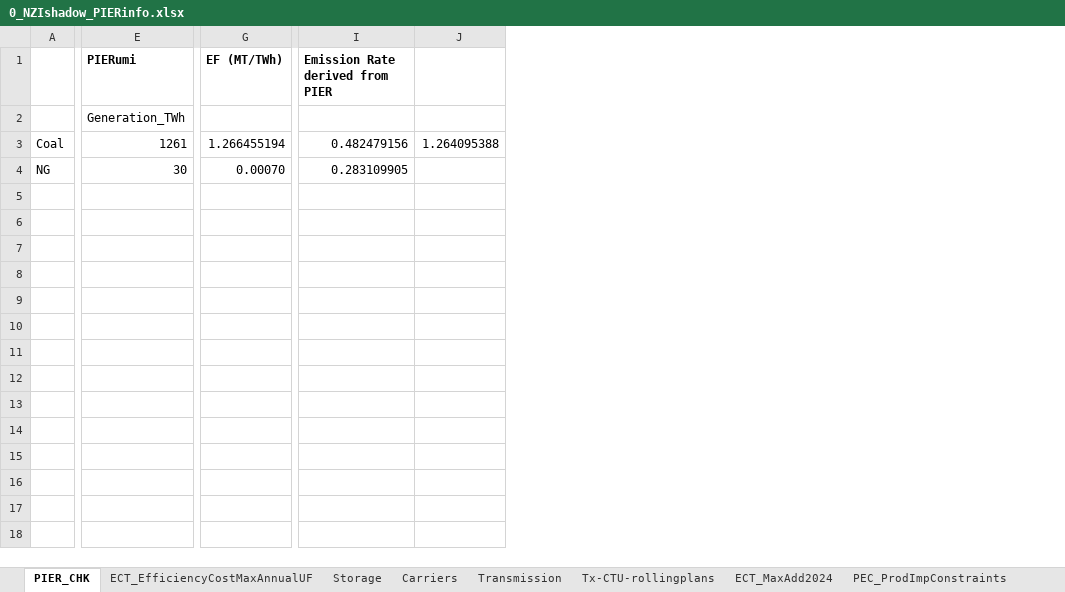
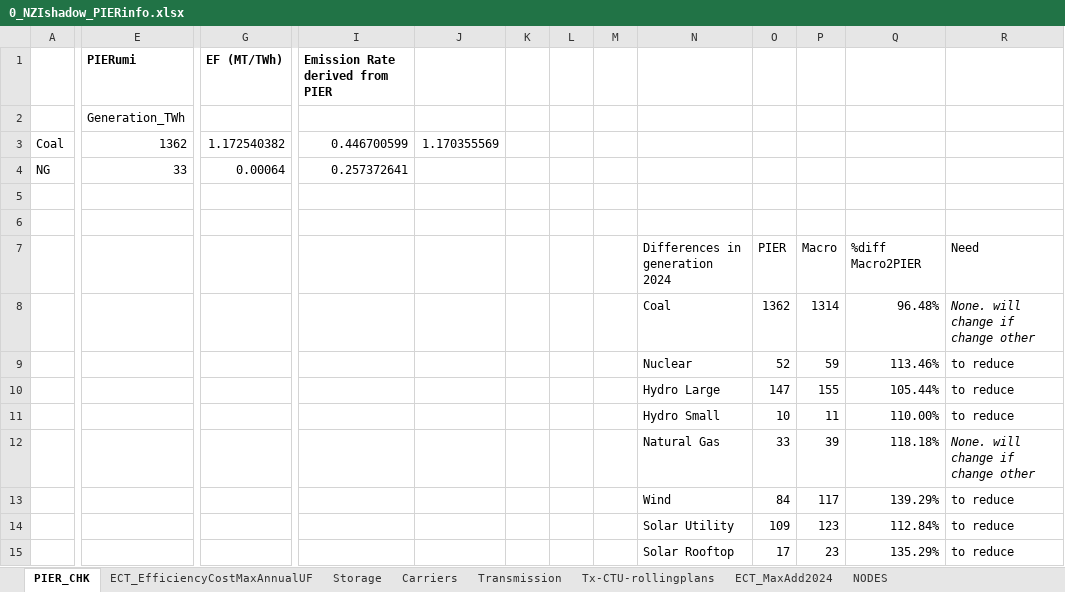
Before and after one commit to acpascale/NZx_caseDev_MacroEP, an Excel workbook: electricity_fiveZ_8736_2p_nziShadow_dev/viz_compare_info/0_NZIshadow_PIERinfo.xlsx, sheet PIER_CHK, drawn as a sheet; only a part is shown, gaps mark what is left out; values as stored, in another font and other column widths than the file's, no borders; removed rows and columns are numbered as before the commit, all else as after; rows hold the shown columns only; the diff names each change by its address in the sheet, - before the commit and + after, or states it on an @@ line.

```diff
--- a/electricity_fiveZ_8736_2p_nziShadow_dev/viz_compare_info/0_NZIshadow_PIERinfo.xlsx (sheet PIER_CHK)
+++ b/electricity_fiveZ_8736_2p_nziShadow_dev/viz_compare_info/0_NZIshadow_PIERinfo.xlsx (sheet PIER_CHK)
-sheet tab: PEC_ProdImpConstraints
+sheet tab: NODES
-column J, row 3: 1.264095388
+column J, row 3: 1.170355569
+column K, empty
+column L, empty
+column M, empty
+column N, empty
+column O, empty
+column P, empty
+column Q, empty
+column R, empty
-E3: 1261
+E3: 1362
-G3: 1.266455194
+G3: 1.172540382
-I3: 0.482479156
+I3: 0.446700599
-E4: 30
+E4: 33
-G4: 0.00070
+G4: 0.00064
-I4: 0.283109905
+I4: 0.257372641
+row 7:  |  |  |  |  |  |  |  | Differences in generation 2024 | PIER | Macro | %diff Macro2PIER | Need
+row 8:  |  |  |  |  |  |  |  | Coal | 1362 | 1314 | 96.48% | None. will change if change other
+row 9:  |  |  |  |  |  |  |  | Nuclear | 52 | 59 | 113.46% | to reduce
+row 10:  |  |  |  |  |  |  |  | Hydro Large | 147 | 155 | 105.44% | to reduce
+row 11:  |  |  |  |  |  |  |  | Hydro Small | 10 | 11 | 110.00% | to reduce
+row 12:  |  |  |  |  |  |  |  | Natural Gas | 33 | 39 | 118.18% | None. will change if change other
+row 13:  |  |  |  |  |  |  |  | Wind | 84 | 117 | 139.29% | to reduce
+row 14:  |  |  |  |  |  |  |  | Solar Utility | 109 | 123 | 112.84% | to reduce
+row 15:  |  |  |  |  |  |  |  | Solar Rooftop | 17 | 23 | 135.29% | to reduce
```
Also changed, not shown: sheet ECT_EfficiencyCostMaxAnnualUF, other sheet tabs, 27 other files.
